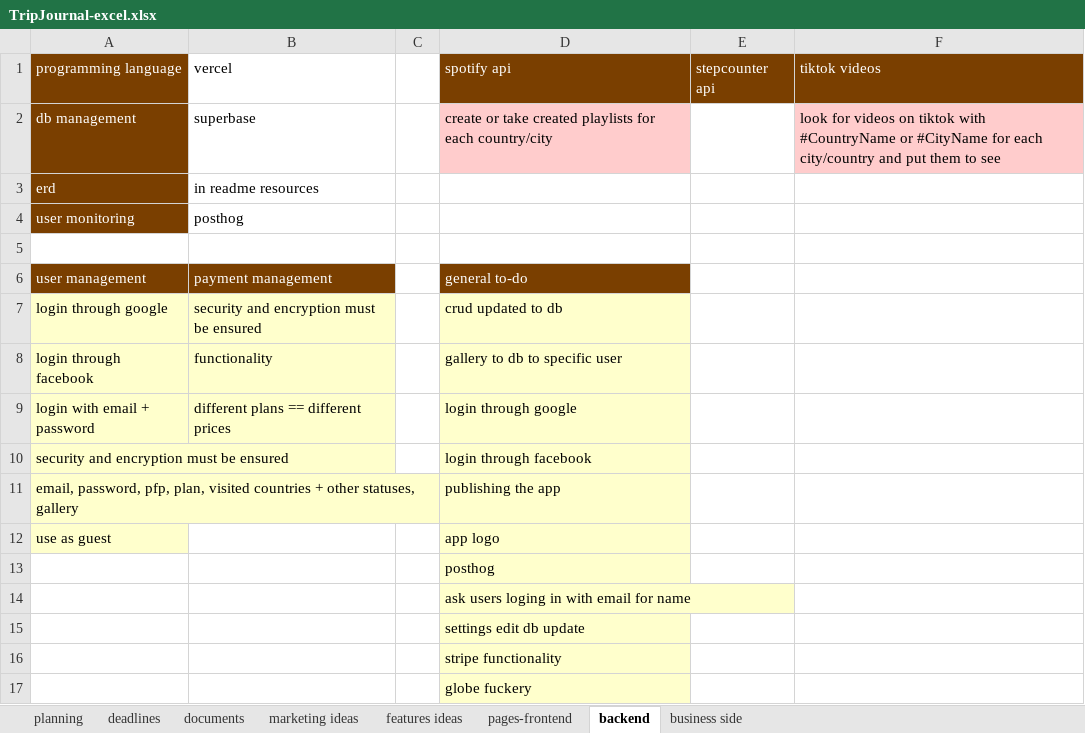
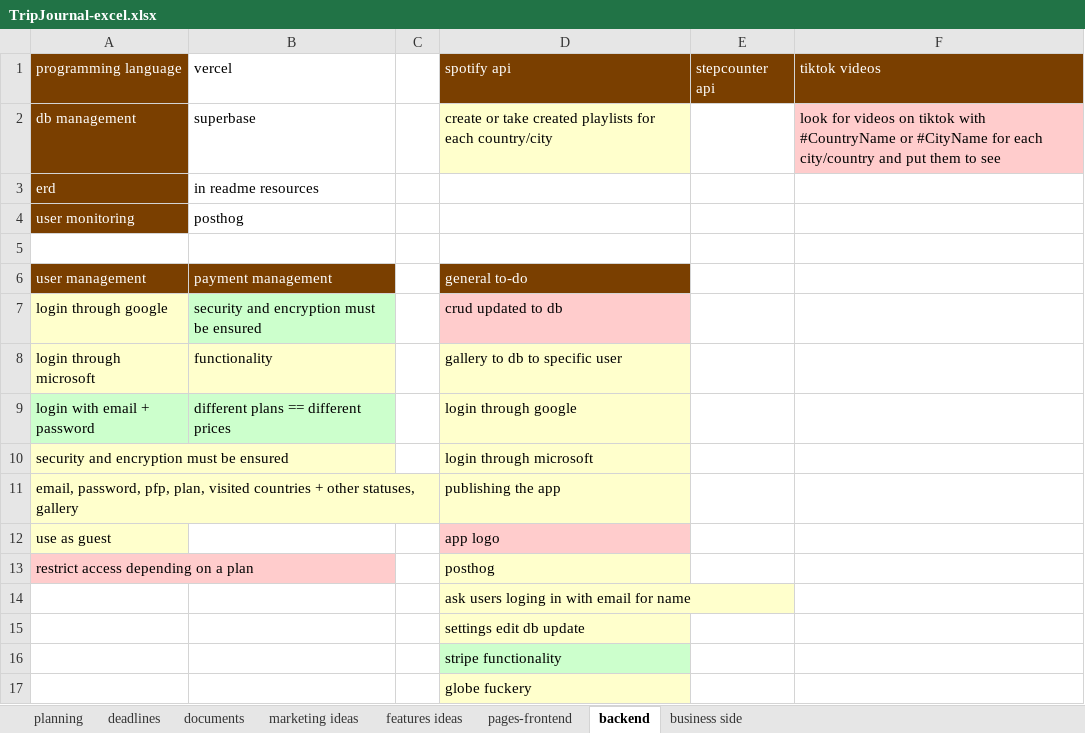
Before and after one commit to zmyslek/tripJournal-react, an Excel workbook: documentation/TripJournal-excel.xlsx, sheet backend, drawn as a sheet; values as stored, in another font and other column widths than the file's, no borders; the diff names each change by its address in the sheet, - before the commit and + after, or states it on an @@ line.

```diff
--- a/documentation/TripJournal-excel.xlsx (sheet backend)
+++ b/documentation/TripJournal-excel.xlsx (sheet backend)
-D2 fill: #FFCCCC
+D2 fill: #FFFFCC
-B7 fill: #FFFFCC
+B7 fill: #CCFFCC
-D7 fill: #FFFFCC
+D7 fill: #FFCCCC
-A8 (programming language): login through facebook
+A8 (programming language): login through microsoft
-A9:B9 fill: #FFFFCC
+A9:B9 fill: #CCFFCC
-D10 (spotify api): login through facebook
+D10 (spotify api): login through microsoft
-D12 fill: #FFFFCC
+D12 fill: #FFCCCC
-A13 (programming language): (empty)
+A13 (programming language): restrict access depending on a plan
-A13 fill: none
+A13 fill: #FFCCCC
-D16 fill: #FFFFCC
+D16 fill: #CCFFCC
```
Also changed, not shown: sheet pages-frontend, 38 other files.
